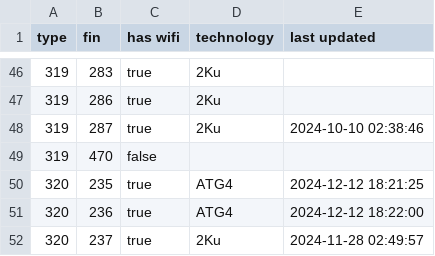
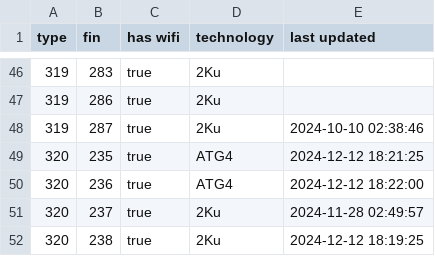
Before and after one commit to cowtool-llc/ac-wifi-info, a CSV file: ac-wifi-info.csv, drawn as a sheet; only a part is shown, gaps mark what is left out; the shorter side is filled out with more unchanged rows; the diff names each change by its address in the sheet, - before the commit and + after, or states it on an @@ line.

Commit message:
Remove incorrect aircraft

```diff
--- a/ac-wifi-info.csv
+++ b/ac-wifi-info.csv
-row 49: 319 | 470 | false
```
